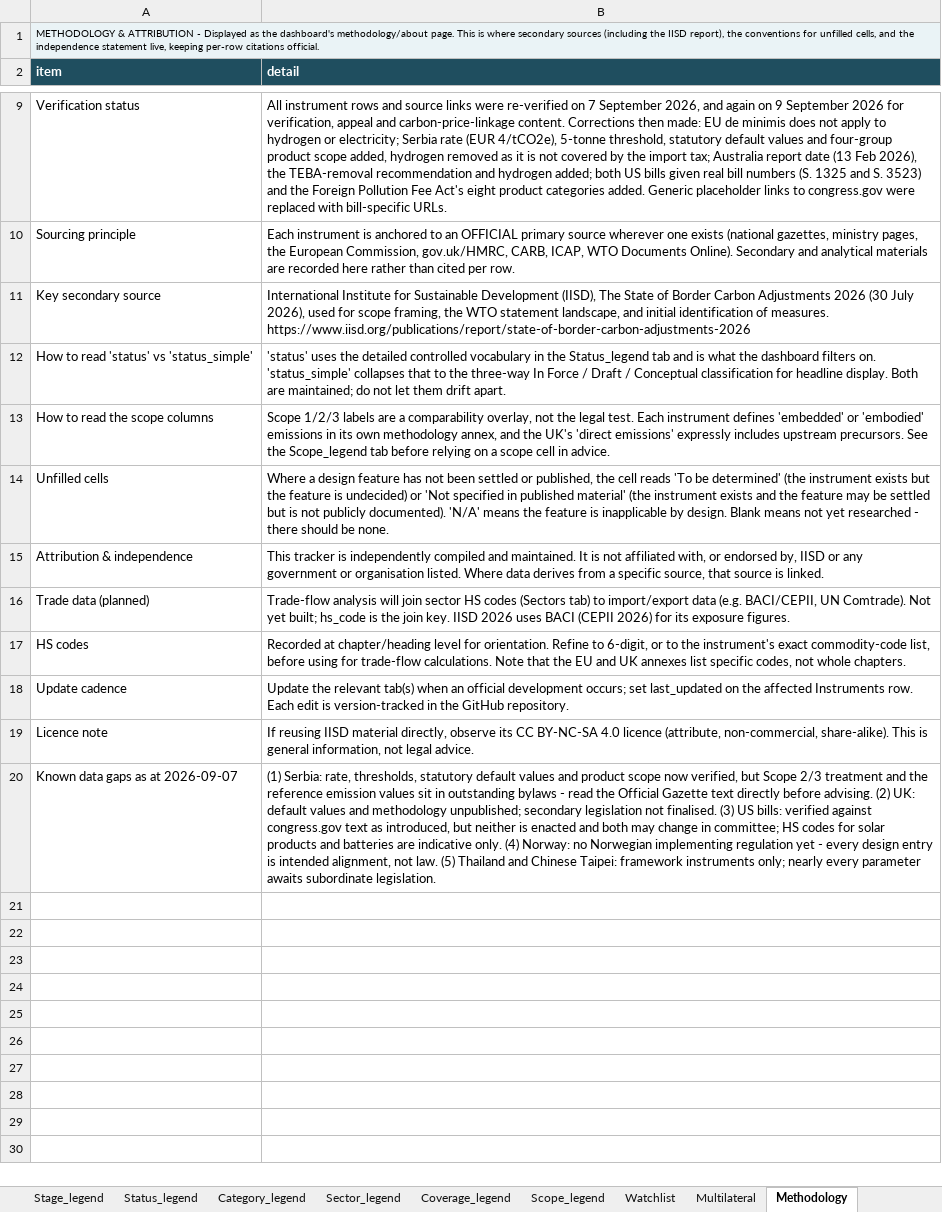
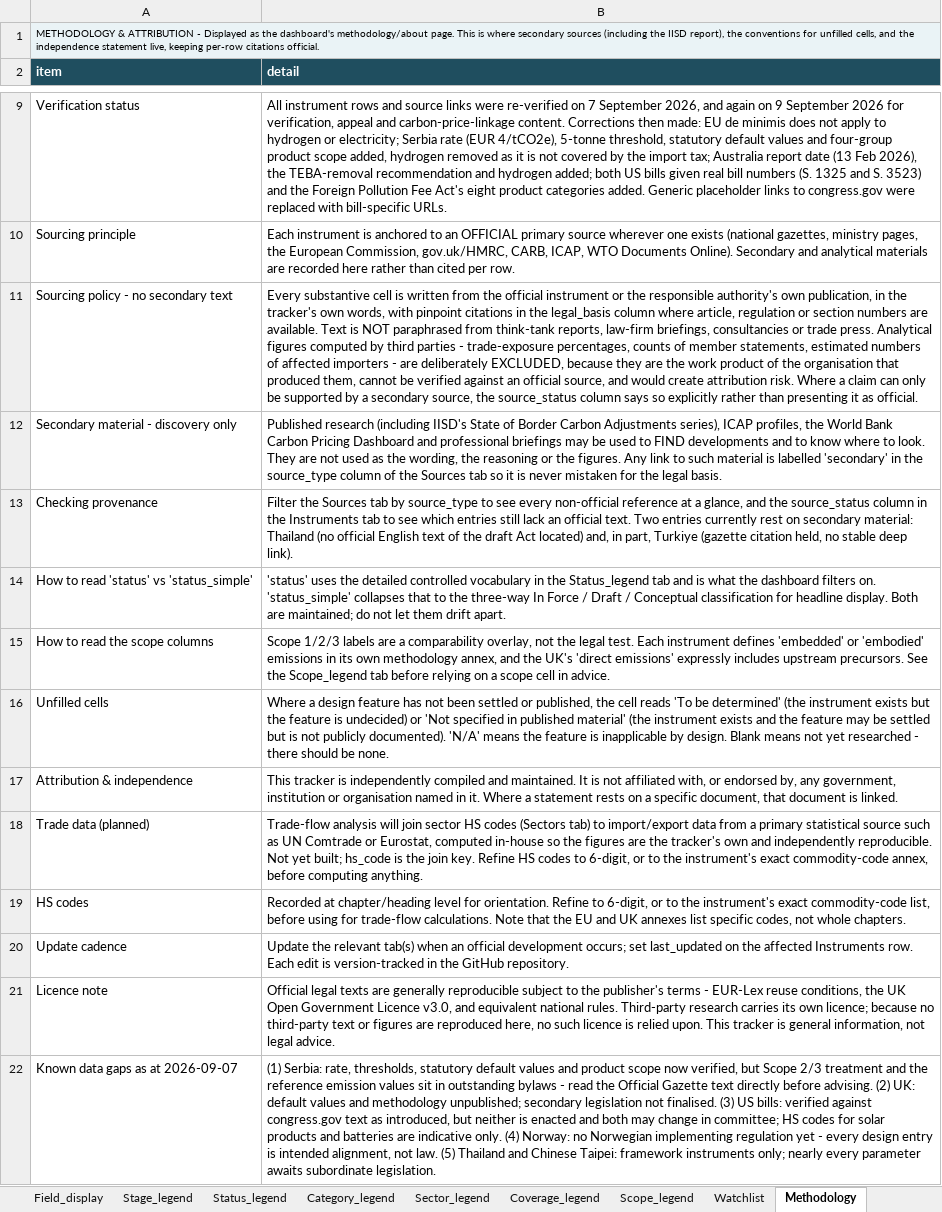
Before and after one commit to tdsatish2402/carbon-measures-tracker, an Excel workbook: BCA_tracker_only_BCA.xlsx, sheet Methodology, drawn as a sheet; only a part is shown, gaps mark what is left out; values as stored, in another font and other column widths than the file's, no borders; removed rows and columns are numbered as before the commit, all else as after; the diff names each change by its address in the sheet, - before the commit and + after, or states it on an @@ line.

```diff
--- a/BCA_tracker_only_BCA.xlsx (sheet Methodology)
+++ b/BCA_tracker_only_BCA.xlsx (sheet Methodology)
-sheet tab: Multilateral
-row 11: Key secondary source | International Institute for Sustainable Development (IISD), The State of Border Carbon Adjustments 2026 (30 July 2026), used for scope framing, the WTO statement landscape, and initial identification of measures. https://www.iisd.org/publications/report/state-of-border-carbon-adjustments-2026
+row 11: Sourcing policy - no secondary text | Every substantive cell is written from the official instrument or the responsible authority's own publication, in the tracker's own words, with pinpoint citations in the legal_basis column where article, regulation or section numbers are available. Text is NOT paraphrased from think-tank reports, law-firm briefings, consultancies or trade press. Analytical figures computed by third parties - trade-exposure percentages, counts of member statements, estimated numbers of affected importers - are deliberately EXCLUDED, because they are the work product of the organisation that produced them, cannot be verified against an official source, and would create attribution risk. Where a claim can only be supported by a secondary source, the source_status column says so explicitly rather than presenting it as official.
+row 12: Secondary material - discovery only | Published research (including IISD's State of Border Carbon Adjustments series), ICAP profiles, the World Bank Carbon Pricing Dashboard and professional briefings may be used to FIND developments and to know where to look. They are not used as the wording, the reasoning or the figures. Any link to such material is labelled 'secondary' in the source_type column of the Sources tab so it is never mistaken for the legal basis.
+row 13: Checking provenance | Filter the Sources tab by source_type to see every non-official reference at a glance, and the source_status column in the Instruments tab to see which entries still lack an official text. Two entries currently rest on secondary material: Thailand (no official English text of the draft Act located) and, in part, Turkiye (gazette citation held, no stable deep link).
-B17 (detail): …endorsed by, IISD or any government or organisation listed. Where data derives from a specific source, that source is linked.
+B17 (detail): …endorsed by, any government, institution or organisation named in it. Where a statement rests on a specific document, that document is linked.
-B18 (detail): …import/export data (e.g. BACI/CEPII, UN Comtrade). Not yet built; hs_code is the join key. IISD 2026 uses BACI (CEPII 2026) for its exposure figures.
+B18 (detail): …import/export data from a primary statistical source such as UN Comtrade or Eurostat, computed in-house so the figures are the tracker's own and independently reproducible. Not yet built; hs_code is the join key. Refine HS codes to 6-digit, or to the instrument's exact commodity-code annex, before computing anything.
-B21 (detail): If reusing IISD material directly, observe its CC BY-NC-SA 4.0 licence (attribute, non-commercial, share-alike). This is general…
+B21 (detail): Official legal texts are generally reproducible subject to the publisher's terms - EUR-Lex reuse conditions, the UK Open Government Licence v3.0, and equivalent national rules. Third-party research carries its own licence; because no third-party text or figures are reproduced here, no such licence is relied upon. This tracker is general…
```
Also changed, not shown: sheet Instruments, sheet Field_display, sheet Watchlist, sheet Sources, sheet Prices, sheet Sector_legend, 1 more sheet, 1 other file.
